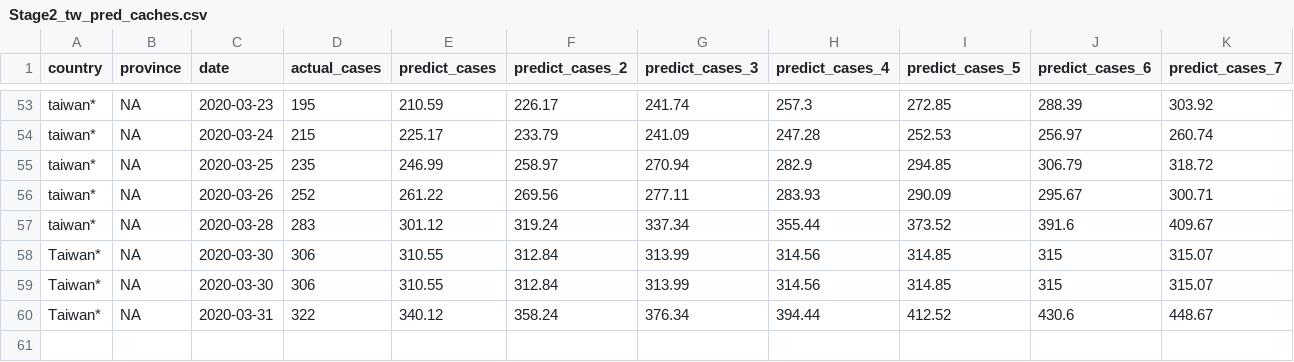
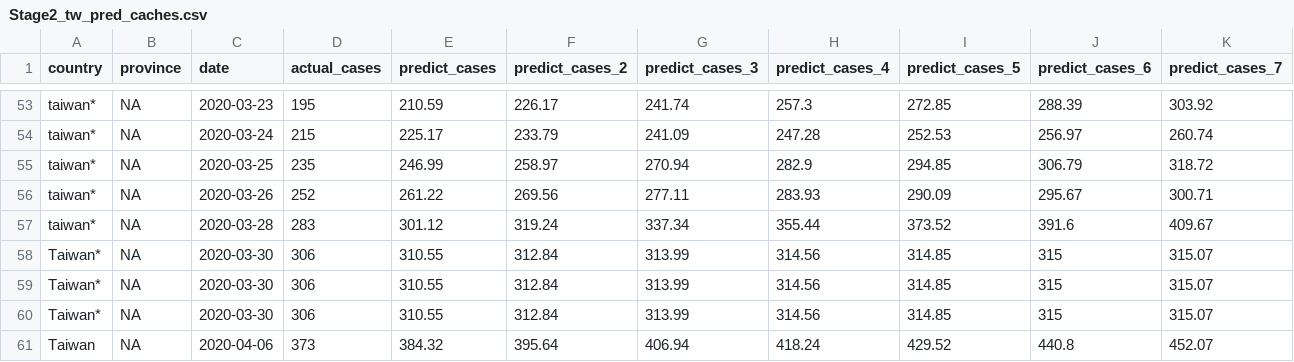
Before and after one commit to dspim/COVID-19-Forecasts, a CSV file: data/Stage2/Stage2_tw_pred_caches.csv, drawn as a sheet; only a part is shown, gaps mark what is left out.

```diff
--- a/data/Stage2/Stage2_tw_pred_caches.csv
+++ b/data/Stage2/Stage2_tw_pred_caches.csv
@@ -59,2 +59,3 @@
 "Taiwan*",NA,2020-03-30,306,310.55,312.84,313.99,314.56,314.85,315,315.07
-"Taiwan*",NA,2020-03-31,322,340.12,358.24,376.34,394.44,412.52,430.6,448.67
+"Taiwan*",NA,2020-03-30,306,310.55,312.84,313.99,314.56,314.85,315,315.07
+"Taiwan",NA,2020-04-06,373,384.32,395.64,406.94,418.24,429.52,440.8,452.07
```
Also changed, not shown: data/Stage1/Stage1_NovelCovid_tw.csv, data/Stage1/Stage1_Taiwan_CDC.csv, 12 other files.
